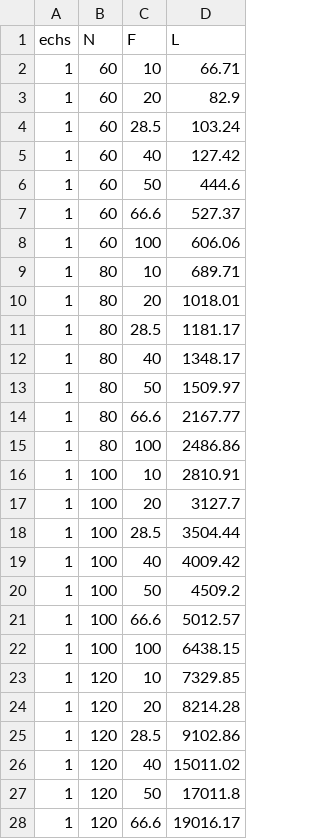
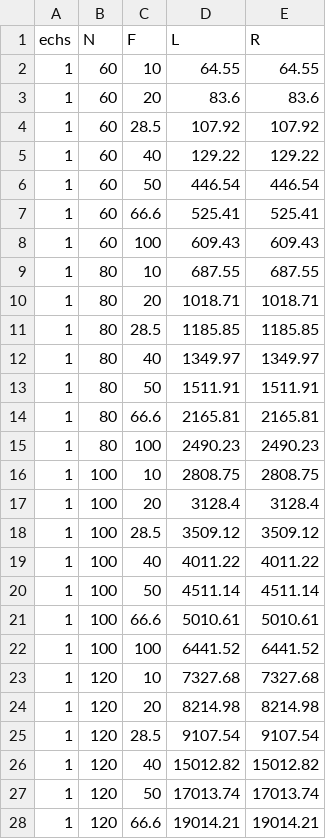
Before and after one commit to Senpothia/Antennes125, a CSV file: data/data.csv, drawn as a sheet; only a part is shown; the diff covers the shown part only; the diff names each change by its address in the sheet, - before the commit and + after, or states it on an @@ line.

```diff
--- a/data/data.csv
+++ b/data/data.csv
+column E (R), rows 2-28: 64.55 | 83.6 | 107.92 | 129.22 | 446.54 | 525.41 | 609.43 | 687.55 | 1018.71 | 1185.85 | 1349.97 | 1511.91 | 2165.81 | 2490.23 | 2808.75 | 3128.4 | 3509.12 | 4011.22 | 4511.14 | 5010.61 | 6441.52 | 7327.68 | 8214.98 | 9107.54 | 15012.82 | 17013.74 | 19014.21
-D2 (L): 66.71
+D2 (L): 64.55
-D3 (L): 82.9
+D3 (L): 83.6
-D4 (L): 103.24
+D4 (L): 107.92
-D5 (L): 127.42
+D5 (L): 129.22
-D6 (L): 444.6
+D6 (L): 446.54
-D7 (L): 527.37
+D7 (L): 525.41
-D8 (L): 606.06
+D8 (L): 609.43
-D9 (L): 689.71
+D9 (L): 687.55
-D10 (L): 1018.01
+D10 (L): 1018.71
-D11 (L): 1181.17
+D11 (L): 1185.85
-D12 (L): 1348.17
+D12 (L): 1349.97
-D13 (L): 1509.97
+D13 (L): 1511.91
-D14 (L): 2167.77
+D14 (L): 2165.81
-D15 (L): 2486.86
+D15 (L): 2490.23
-D16 (L): 2810.91
+D16 (L): 2808.75
-D17 (L): 3127.7
+D17 (L): 3128.4
-D18 (L): 3504.44
+D18 (L): 3509.12
-D19 (L): 4009.42
+D19 (L): 4011.22
-D20 (L): 4509.2
+D20 (L): 4511.14
-D21 (L): 5012.57
+D21 (L): 5010.61
-D22 (L): 6438.15
+D22 (L): 6441.52
-D23 (L): 7329.85
+D23 (L): 7327.68
-D24 (L): 8214.28
+D24 (L): 8214.98
-D25 (L): 9102.86
+D25 (L): 9107.54
-D26 (L): 15011.02
+D26 (L): 15012.82
-D27 (L): 17011.8
+D27 (L): 17013.74
-D28 (L): 19016.17
+D28 (L): 19014.21
```
Also changed, not shown: 57 edited cells elsewhere in this file, 6 other files.
